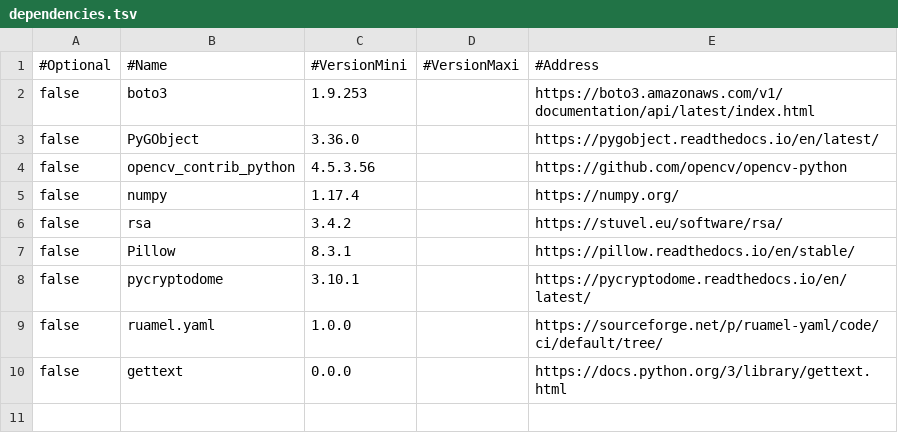
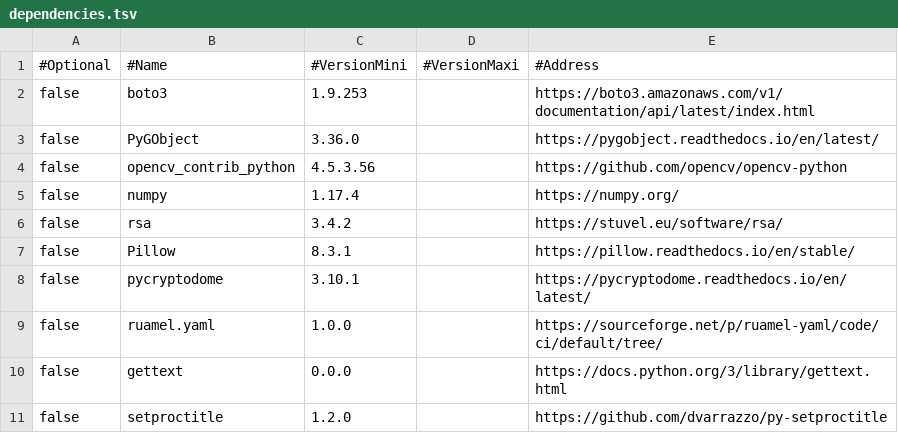
Before and after one commit to N-z0/CommonZ, a TSV file: docs/dependencies.tsv, drawn as a sheet; the diff names each change by its address in the sheet, - before the commit and + after, or states it on an @@ line.

Commit message:
update dependencies
The new version have new dependencies.
So we update the dependencies file.

```diff
--- a/docs/dependencies.tsv
+++ b/docs/dependencies.tsv
+row 11: false | setproctitle | 1.2.0 |  | https://github.com/dvarrazzo/py-setproctitle
```
